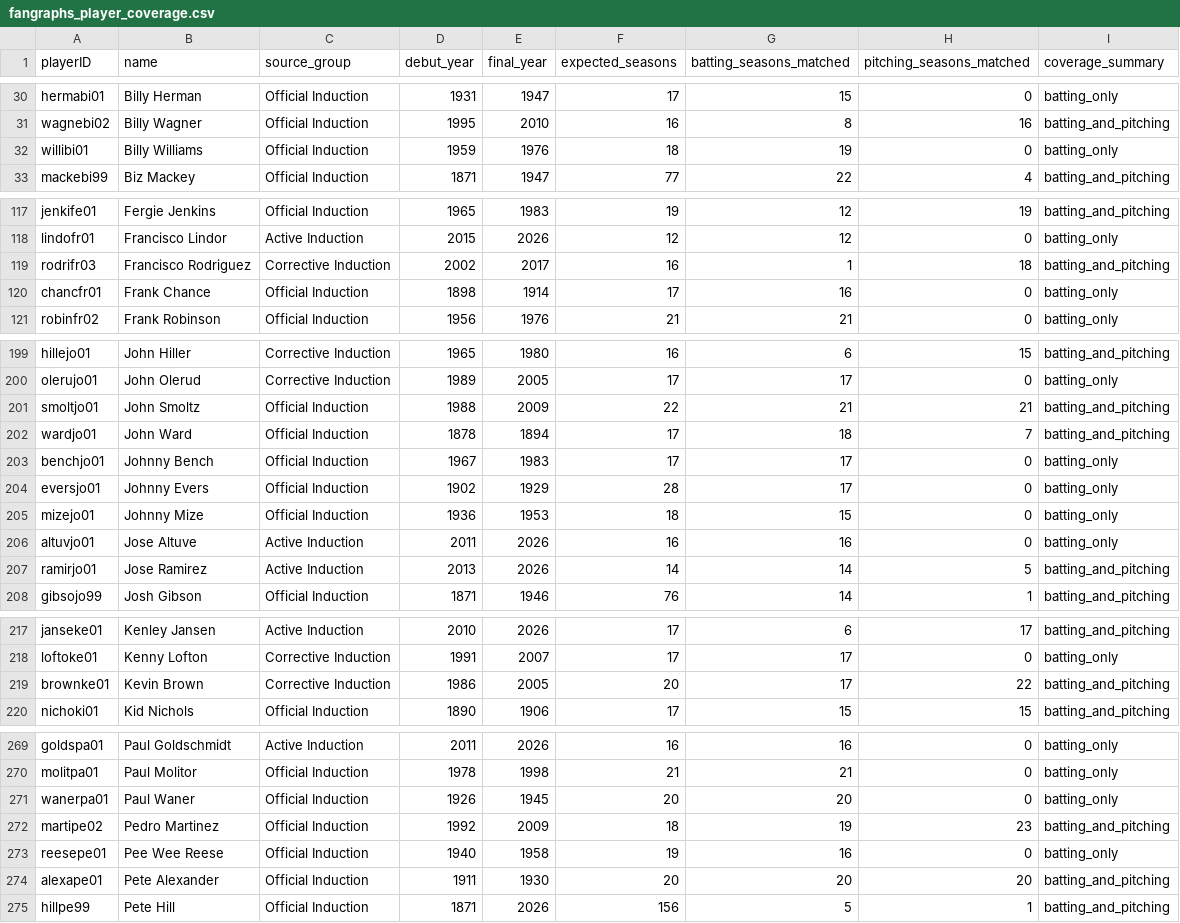
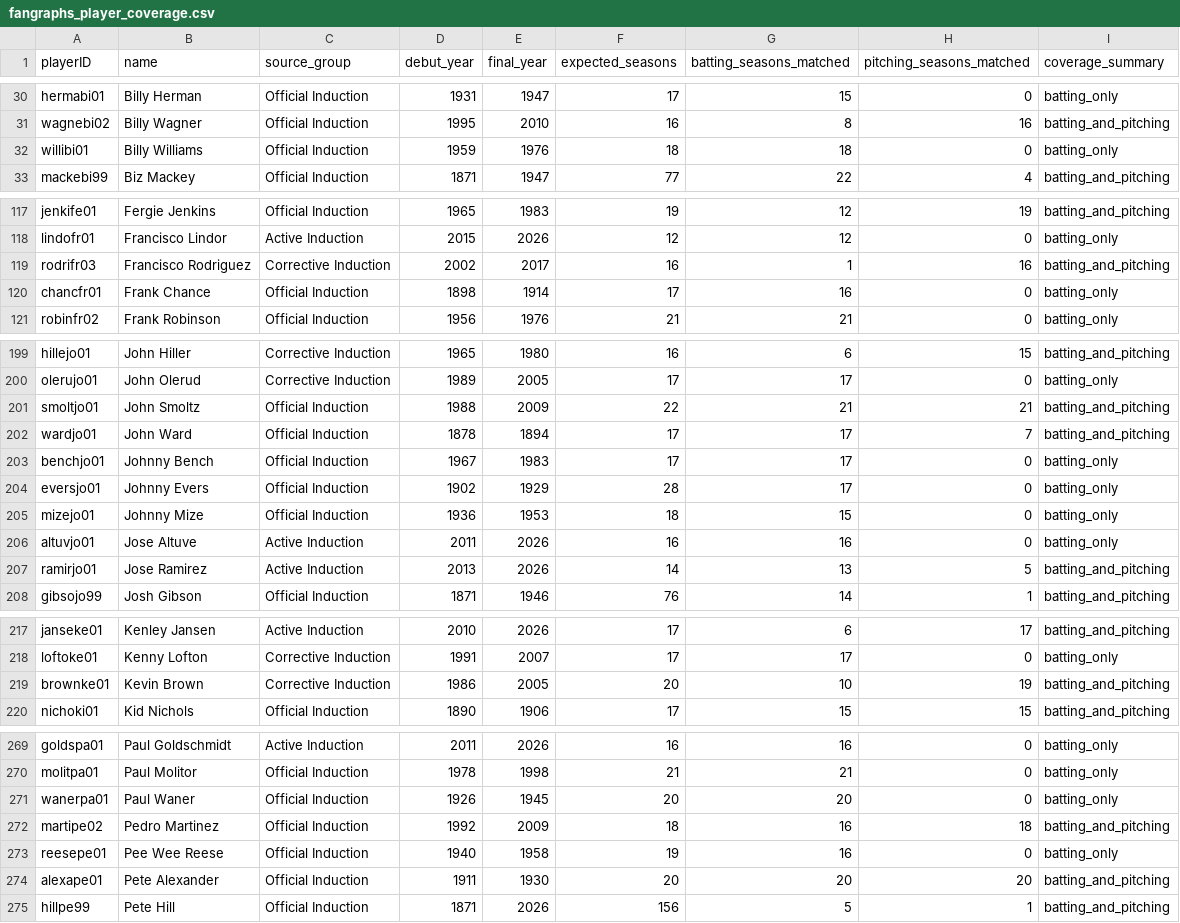
Before and after one commit to D3DataScience/Hall_Ledger, a CSV file: data/fangraphs_player_coverage.csv, drawn as a sheet; only a part is shown, gaps mark what is left out; the diff covers the shown part only.

```diff
--- a/data/fangraphs_player_coverage.csv
+++ b/data/fangraphs_player_coverage.csv
@@ -31,3 +31,3 @@ hermabi01,Billy Herman,Official Induction,1931,1947,17,15,0,batting_only
 wagnebi02,Billy Wagner,Official Induction,1995,2010,16,8,16,batting_and_pitching
-willibi01,Billy Williams,Official Induction,1959,1976,18,19,0,batting_only
+willibi01,Billy Williams,Official Induction,1959,1976,18,18,0,batting_only
 mackebi99,Biz Mackey,Official Induction,1871,1947,77,22,4,batting_and_pitching
@@ -118,3 +118,3 @@ jenkife01,Fergie Jenkins,Official Induction,1965,1983,19,12,19,batting_and_pitch
 lindofr01,Francisco Lindor,Active Induction,2015,2026,12,12,0,batting_only
-rodrifr03,Francisco Rodriguez,Corrective Induction,2002,2017,16,1,18,batting_and_pitching
+rodrifr03,Francisco Rodriguez,Corrective Induction,2002,2017,16,1,16,batting_and_pitching
 chancfr01,Frank Chance,Official Induction,1898,1914,17,16,0,batting_only
@@ -201,3 +201,3 @@ olerujo01,John Olerud,Corrective Induction,1989,2005,17,17,0,batting_only
 smoltjo01,John Smoltz,Official Induction,1988,2009,22,21,21,batting_and_pitching
-wardjo01,John Ward,Official Induction,1878,1894,17,18,7,batting_and_pitching
+wardjo01,John Ward,Official Induction,1878,1894,17,17,7,batting_and_pitching
 benchjo01,Johnny Bench,Official Induction,1967,1983,17,17,0,batting_only
@@ -206,3 +206,3 @@ mizejo01,Johnny Mize,Official Induction,1936,1953,18,15,0,batting_only
 altuvjo01,Jose Altuve,Active Induction,2011,2026,16,16,0,batting_only
-ramirjo01,Jose Ramirez,Active Induction,2013,2026,14,14,5,batting_and_pitching
+ramirjo01,Jose Ramirez,Active Induction,2013,2026,14,13,5,batting_and_pitching
 gibsojo99,Josh Gibson,Official Induction,1871,1946,76,14,1,batting_and_pitching
@@ -218,3 +218,3 @@ janseke01,Kenley Jansen,Active Induction,2010,2026,17,6,17,batting_and_pitching
 loftoke01,Kenny Lofton,Corrective Induction,1991,2007,17,17,0,batting_only
-brownke01,Kevin Brown,Corrective Induction,1986,2005,20,17,22,batting_and_pitching
+brownke01,Kevin Brown,Corrective Induction,1986,2005,20,10,19,batting_and_pitching
 nichoki01,Kid Nichols,Official Induction,1890,1906,17,15,15,batting_and_pitching
@@ -271,3 +271,3 @@ molitpa01,Paul Molitor,Official Induction,1978,1998,21,21,0,batting_only
 wanerpa01,Paul Waner,Official Induction,1926,1945,20,20,0,batting_only
-martipe02,Pedro Martinez,Official Induction,1992,2009,18,19,23,batting_and_pitching
+martipe02,Pedro Martinez,Official Induction,1992,2009,18,16,18,batting_and_pitching
 reesepe01,Pee Wee Reese,Official Induction,1940,1958,19,16,0,batting_only
```
Also changed, not shown: 1 edited cell elsewhere in this file, data/fangraphs_pitching_seasons.csv, data/fangraphs_player_careers.csv, 18 other files.
